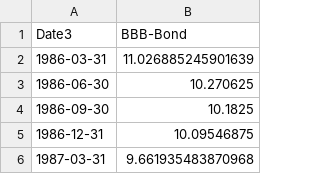
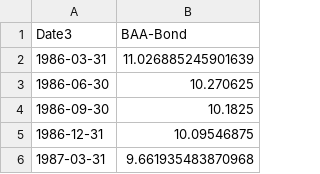
Before and after one commit to AkshatisRookie/numpy-pandas-etc, a CSV file: cleaned/BAA-Bond_quarterly.csv, drawn as a sheet; only a part is shown.

```diff
--- a/cleaned/BAA-Bond_quarterly.csv
+++ b/cleaned/BAA-Bond_quarterly.csv
@@ -1,2 +1,2 @@
-Date3,BBB-Bond
+Date3,BAA-Bond
 1986-03-31,11.026885245901639
```
Also changed, not shown: 3 other files.
